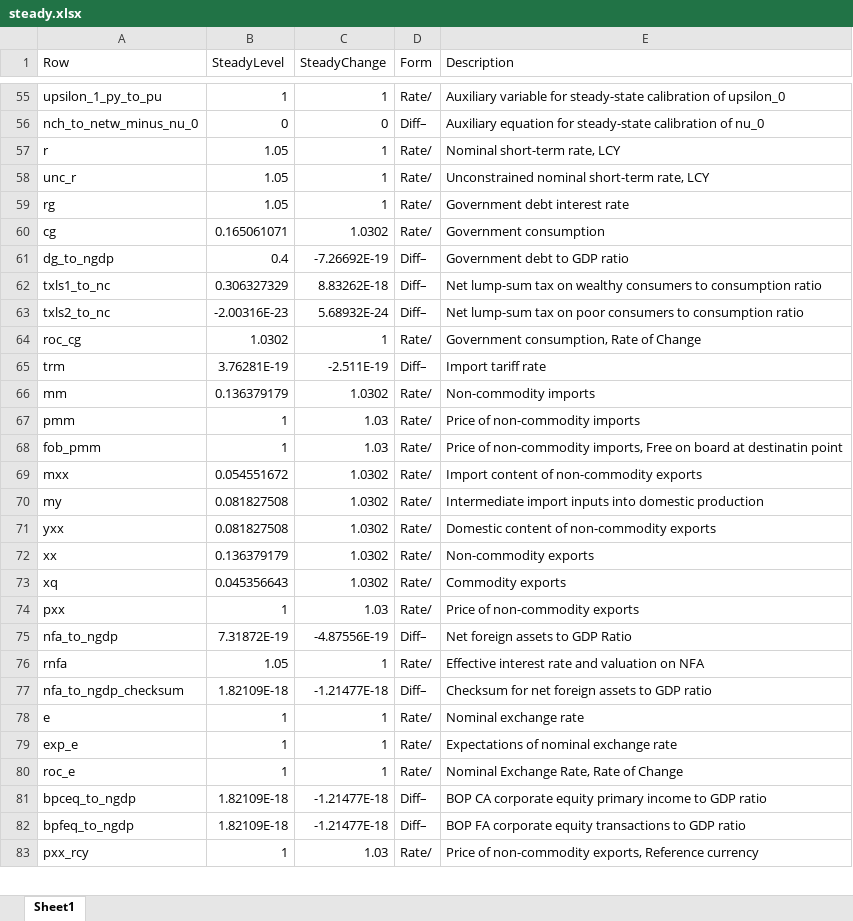
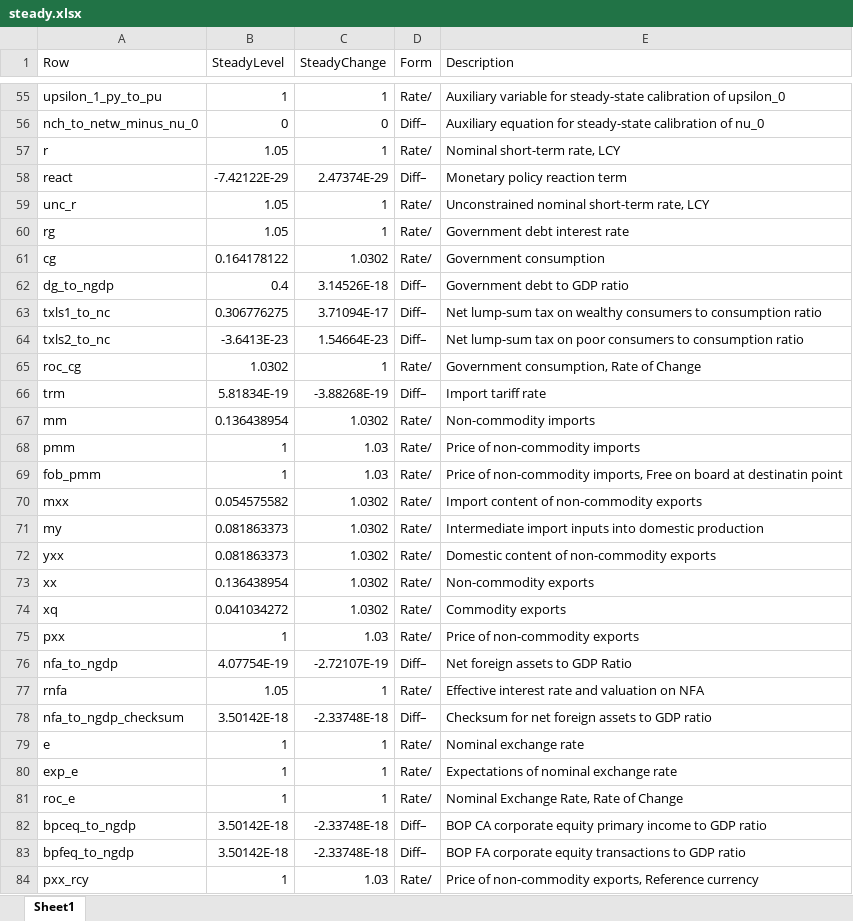
Before and after one commit to igpmn/gees, an Excel workbook: +model/+autarky/steady.xlsx, sheet Sheet1, drawn as a sheet; only a part is shown, gaps mark what is left out; values as stored, in another font and other column widths than the file's, no borders; addresses are those after the commit; the diff covers the shown part only; the diff names each change by its address in the sheet, - before the commit and + after, or states it on an @@ line.

```diff
--- a/+model/+autarky/steady.xlsx (sheet Sheet1)
+++ b/+model/+autarky/steady.xlsx (sheet Sheet1)
+row 58: react | -7.42122E-29 | 2.47374E-29 | Diff– | Monetary policy reaction term
-B61 (SteadyLevel): 0.165061071
+B61 (SteadyLevel): 0.164178122
-C62 (SteadyChange): -7.26692E-19
+C62 (SteadyChange): 3.14526E-18
-B63 (SteadyLevel): 0.306327329
+B63 (SteadyLevel): 0.306776275
-C63 (SteadyChange): 8.83262E-18
+C63 (SteadyChange): 3.71094E-17
-B64 (SteadyLevel): -2.00316E-23
+B64 (SteadyLevel): -3.6413E-23
-C64 (SteadyChange): 5.68932E-24
+C64 (SteadyChange): 1.54664E-23
-B66 (SteadyLevel): 3.76281E-19
+B66 (SteadyLevel): 5.81834E-19
-C66 (SteadyChange): -2.511E-19
+C66 (SteadyChange): -3.88268E-19
-B67 (SteadyLevel): 0.136379179
+B67 (SteadyLevel): 0.136438954
-B70 (SteadyLevel): 0.054551672
+B70 (SteadyLevel): 0.054575582
-B71:B72 (SteadyLevel): 0.081827508
+B71:B72 (SteadyLevel): 0.081863373
-B73 (SteadyLevel): 0.136379179
+B73 (SteadyLevel): 0.136438954
-B74 (SteadyLevel): 0.045356643
+B74 (SteadyLevel): 0.041034272
-B76 (SteadyLevel): 7.31872E-19
+B76 (SteadyLevel): 4.07754E-19
-C76 (SteadyChange): -4.87556E-19
+C76 (SteadyChange): -2.72107E-19
-B78 (SteadyLevel): 1.82109E-18
+B78 (SteadyLevel): 3.50142E-18
-C78 (SteadyChange): -1.21477E-18
+C78 (SteadyChange): -2.33748E-18
-B82:B83 (SteadyLevel): 1.82109E-18
+B82:B83 (SteadyLevel): 3.50142E-18
-C82:C83 (SteadyChange): -1.21477E-18
+C82:C83 (SteadyChange): -2.33748E-18
```
Also changed, not shown: 5 added rows and 36 edited cells elsewhere in this sheet, +model/+global4A/steady.xlsx, +model/+symmetric2A/steady.xlsx, 19 other files.
